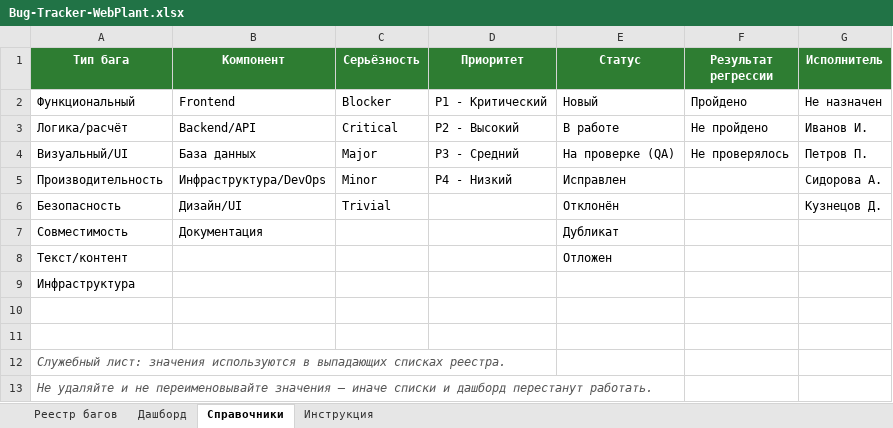
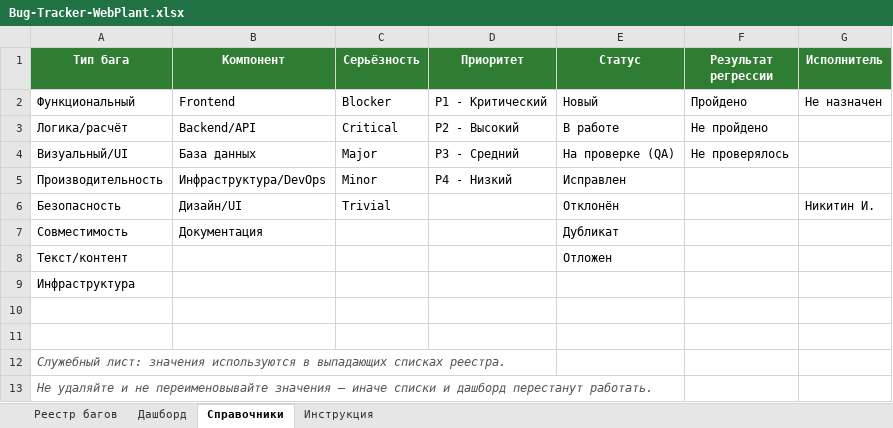
Before and after one commit to ghost00051/WebPlant, an Excel workbook: Bug-Tracker-WebPlant.xlsx, sheet Справочники, drawn as a sheet; values as stored, in another font and other column widths than the file's, no borders; charts and pictures not drawn; the diff names each change by its address in the sheet, - before the commit and + after, or states it on an @@ line.

```diff
--- a/Bug-Tracker-WebPlant.xlsx (sheet Справочники)
+++ b/Bug-Tracker-WebPlant.xlsx (sheet Справочники)
-G3 (Исполнитель): Иванов И.
+G3 (Исполнитель): (empty)
-G4 (Исполнитель): Петров П.
+G4 (Исполнитель): (empty)
-G5 (Исполнитель): Сидорова А.
+G5 (Исполнитель): (empty)
-G6 (Исполнитель): Кузнецов Д.
+G6 (Исполнитель): Никитин И.
```
Also changed, not shown: sheet Реестр багов, sheet Дашборд, sheet Инструкция, charts or pictures, 5 other files.
